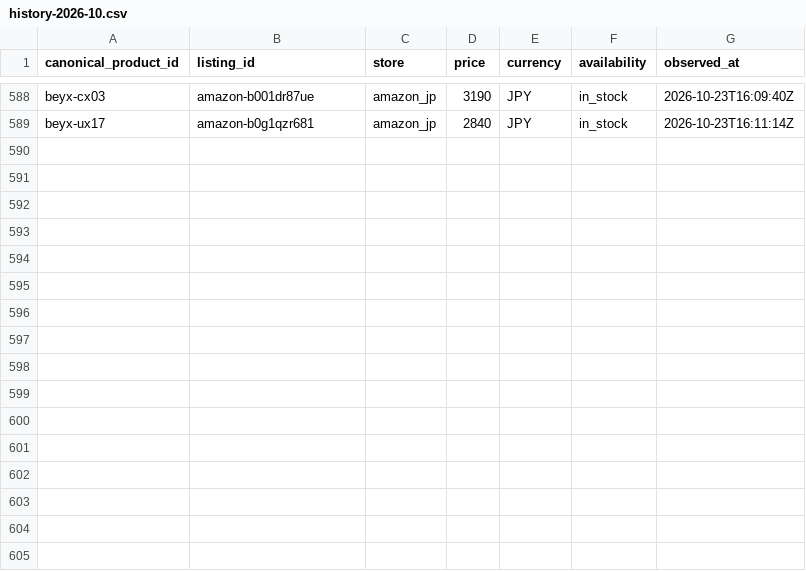
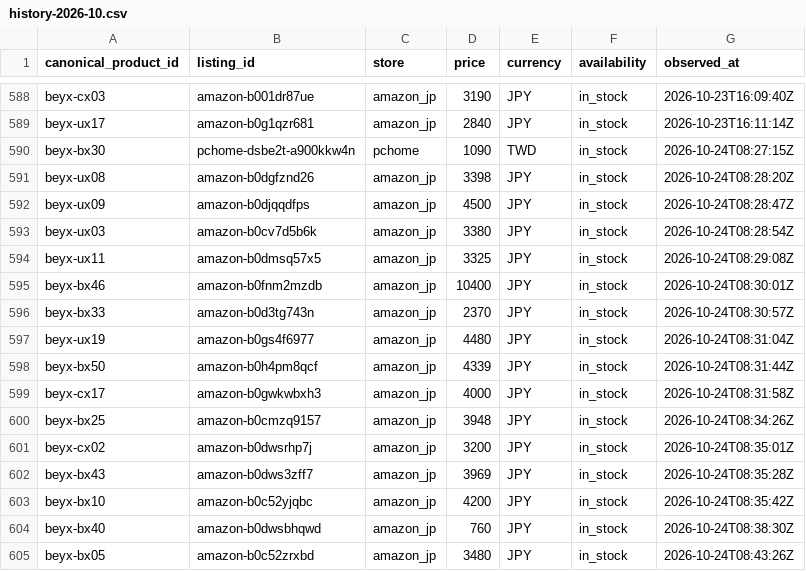
Before and after one commit to cchgene/buyblade-data, a CSV file: data/history-2026-10.csv, drawn as a sheet; only a part is shown, gaps mark what is left out; the diff names each change by its address in the sheet, - before the commit and + after, or states it on an @@ line.

```diff
--- a/data/history-2026-10.csv
+++ b/data/history-2026-10.csv
+row 590: beyx-bx30 | pchome-dsbe2t-a900kkw4n | pchome | 1090 | TWD | in_stock | 2026-10-24T08:27:15Z
+row 591: beyx-ux08 | amazon-b0dgfznd26 | amazon_jp | 3398 | JPY | in_stock | 2026-10-24T08:28:20Z
+row 592: beyx-ux09 | amazon-b0djqqdfps | amazon_jp | 4500 | JPY | in_stock | 2026-10-24T08:28:47Z
+row 593: beyx-ux03 | amazon-b0cv7d5b6k | amazon_jp | 3380 | JPY | in_stock | 2026-10-24T08:28:54Z
+row 594: beyx-ux11 | amazon-b0dmsq57x5 | amazon_jp | 3325 | JPY | in_stock | 2026-10-24T08:29:08Z
+row 595: beyx-bx46 | amazon-b0fnm2mzdb | amazon_jp | 10400 | JPY | in_stock | 2026-10-24T08:30:01Z
+row 596: beyx-bx33 | amazon-b0d3tg743n | amazon_jp | 2370 | JPY | in_stock | 2026-10-24T08:30:57Z
+row 597: beyx-ux19 | amazon-b0gs4f6977 | amazon_jp | 4480 | JPY | in_stock | 2026-10-24T08:31:04Z
+row 598: beyx-bx50 | amazon-b0h4pm8qcf | amazon_jp | 4339 | JPY | in_stock | 2026-10-24T08:31:44Z
+row 599: beyx-cx17 | amazon-b0gwkwbxh3 | amazon_jp | 4000 | JPY | in_stock | 2026-10-24T08:31:58Z
+row 600: beyx-bx25 | amazon-b0cmzq9157 | amazon_jp | 3948 | JPY | in_stock | 2026-10-24T08:34:26Z
+row 601: beyx-cx02 | amazon-b0dwsrhp7j | amazon_jp | 3200 | JPY | in_stock | 2026-10-24T08:35:01Z
+row 602: beyx-bx43 | amazon-b0dws3zff7 | amazon_jp | 3969 | JPY | in_stock | 2026-10-24T08:35:28Z
+row 603: beyx-bx10 | amazon-b0c52yjqbc | amazon_jp | 4200 | JPY | in_stock | 2026-10-24T08:35:42Z
+row 604: beyx-bx40 | amazon-b0dwsbhqwd | amazon_jp | 760 | JPY | in_stock | 2026-10-24T08:38:30Z
+row 605: beyx-bx05 | amazon-b0c52zrxbd | amazon_jp | 3480 | JPY | in_stock | 2026-10-24T08:43:26Z
```
Also changed, not shown: data/latest.csv.
